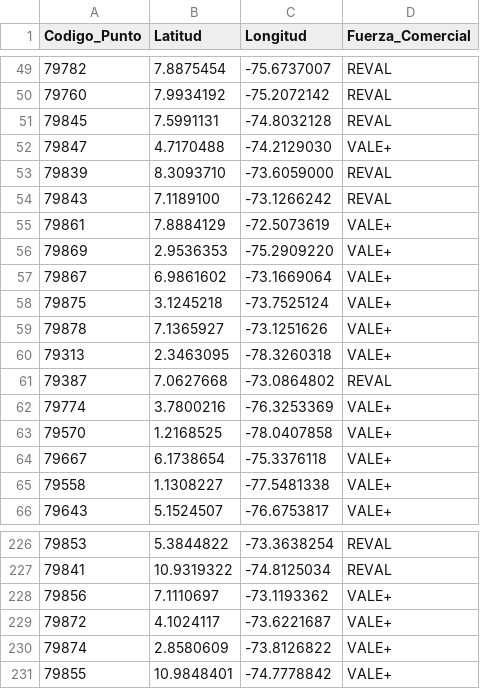
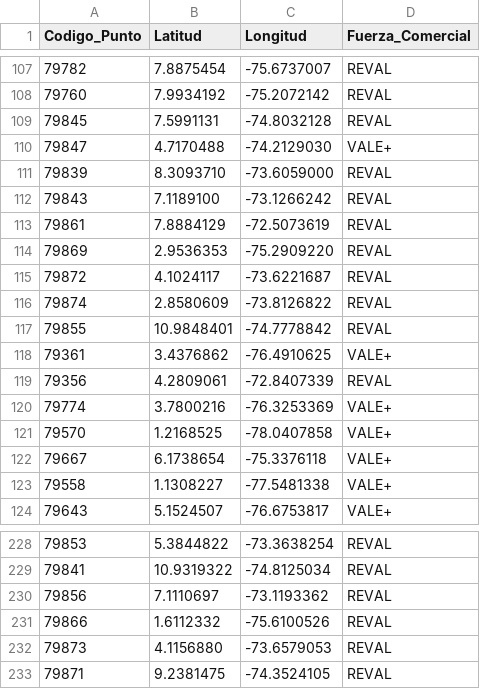
Before and after one commit to slenis01/projecto_dashboard, a CSV file: Resultado/aperturas_diario_20250620.csv (was Resultado/aperturas_diario_20250619.csv), drawn as a sheet; only a part is shown, gaps mark what is left out; the diff covers the shown part only.

```diff
--- a/Resultado/aperturas_diario_20250619.csv
+++ b/Resultado/aperturas_diario_20250620.csv
@@ -54,9 +112,9 @@ Codigo_Punto,Latitud,Longitud,Fuerza_Comercial
 79843,7.1189100,-73.1266242,REVAL
-79861,7.8884129,-72.5073619,VALE+
-79869,2.9536353,-75.2909220,VALE+
-79867,6.9861602,-73.1669064,VALE+
-79875,3.1245218,-73.7525124,VALE+
-79878,7.1365927,-73.1251626,VALE+
-79313,2.3463095,-78.3260318,VALE+
-79387,7.0627668,-73.0864802,REVAL
+79861,7.8884129,-72.5073619,REVAL
+79869,2.9536353,-75.2909220,REVAL
+79872,4.1024117,-73.6221687,REVAL
+79874,2.8580609,-73.8126822,REVAL
+79855,10.9848401,-74.7778842,REVAL
+79361,3.4376862,-76.4910625,VALE+
+79356,4.2809061,-72.8407339,REVAL
 79774,3.7800216,-76.3253369,VALE+
@@ -227,5 +229,5 @@ Codigo_Punto,Latitud,Longitud,Fuerza_Comercial
 79841,10.9319322,-74.8125034,REVAL
-79856,7.1110697,-73.1193362,VALE+
-79872,4.1024117,-73.6221687,VALE+
-79874,2.8580609,-73.8126822,VALE+
-79855,10.9848401,-74.7778842,VALE+
+79856,7.1110697,-73.1193362,REVAL
+79866,1.6112332,-75.6100526,REVAL
+79873,4.1156880,-73.6579053,REVAL
+79871,9.2381475,-74.3524105,REVAL
```
Also changed, not shown: 10 added rows, 8 removed rows, 51 moved rows and 2 edited cells elsewhere in this file, 4 other files.
